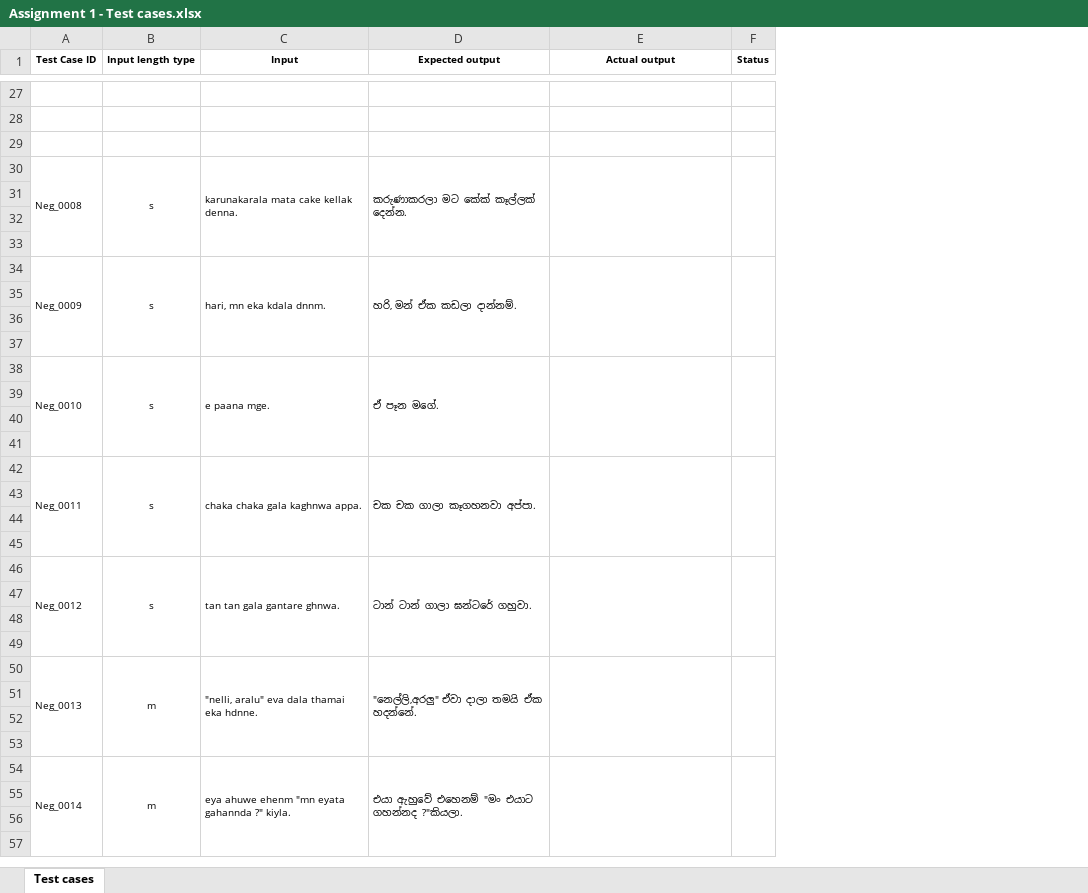
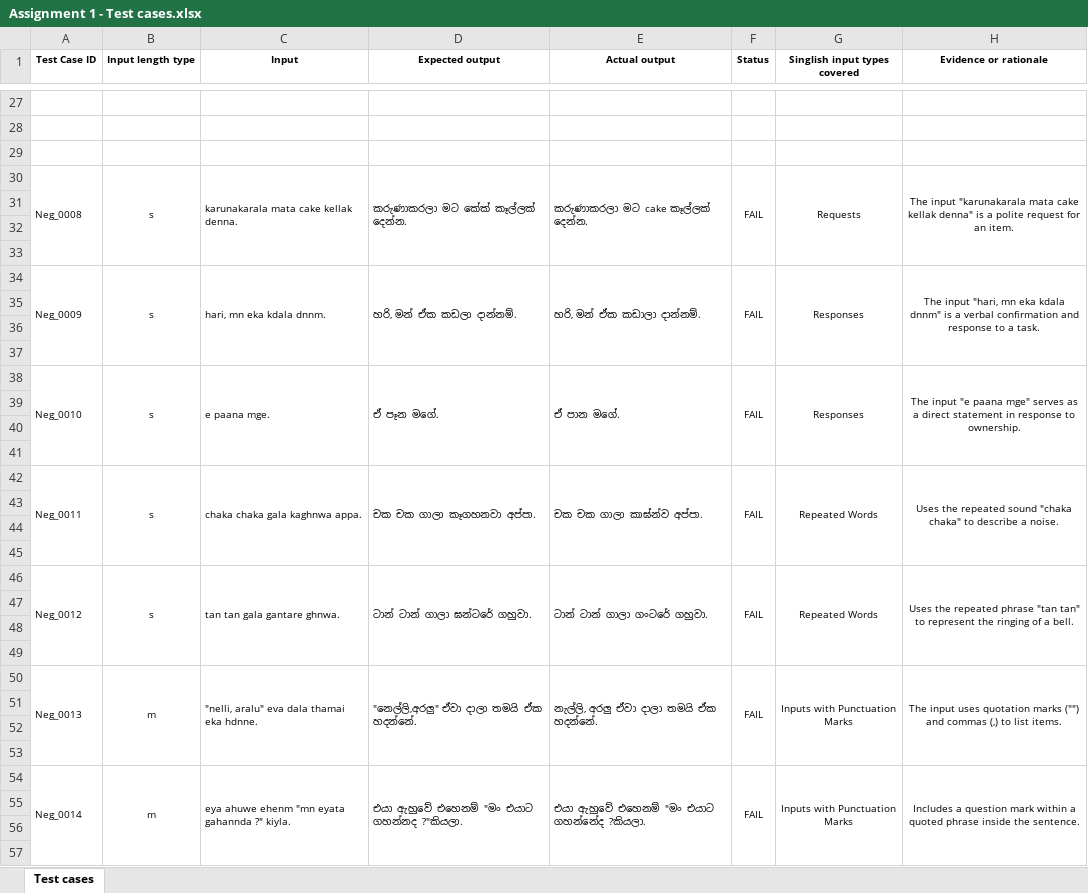
Before and after one commit to Yasith-De-Soysa/IT3040-Assignment1-IT23831568, an Excel workbook: Assignment 1 - Test cases.xlsx, sheet Test cases, drawn as a sheet; only a part is shown, gaps mark what is left out; values as stored, in another font and other column widths than the file's, no borders; the diff covers the shown part only; the diff names each change by its address in the sheet, - before the commit and + after, or states it on an @@ line.

Commit message:
Finalize the excel after run the test.

```diff
--- a/Assignment 1 - Test cases.xlsx (sheet Test cases)
+++ b/Assignment 1 - Test cases.xlsx (sheet Test cases)
+column G (Singlish input types covered), rows 30-54: Requests |  |  |  | Responses |  |  |  | Responses |  |  |  | Repeated Words |  |  |  | Repeated Words |  |  |  | Inputs with Punctuation Marks |  |  |  | Inputs with Punctuation Marks
+column H (Evidence or rationale), rows 30-54: The input "karunakarala mata cake kellak denna" is a polite request for an item. |  |  |  | The input "hari, mn eka kdala dnnm" is a verbal confirmation and response to a task. |  |  |  | The input "e paana mge" serves as a direct statement in response to ownership. |  |  |  | Uses the repeated sound "chaka chaka" to describe a noise. |  |  |  | Uses the repeated phrase "tan tan" to represent the ringing of a bell. |  |  |  | The input uses quotation marks ("") and commas (,) to list items. |  |  |  | Includes a question mark within a quoted phrase inside the sentence.
-E30 (Actual output): (empty)
+E30 (Actual output): කරුණාකරලා මට cake කෑල්ලක් දෙන්න.
-F30 (Status): (empty)
+F30 (Status): FAIL
-E34 (Actual output): (empty)
+E34 (Actual output): හරි, මන් ඒක කඩාලා දාන්නම්.
-F34 (Status): (empty)
+F34 (Status): FAIL
-E38 (Actual output): (empty)
+E38 (Actual output): ඒ පාන මගේ.
-F38 (Status): (empty)
+F38 (Status): FAIL
-E42 (Actual output): (empty)
+E42 (Actual output): චක චක ගාලා කාඝ්න්ව අප්පා.
-F42 (Status): (empty)
+F42 (Status): FAIL
-E46 (Actual output): (empty)
+E46 (Actual output): ටාන් ටාන් ගාලා ගංටරේ ගහුවා.
-F46 (Status): (empty)
+F46 (Status): FAIL
-E50 (Actual output): (empty)
+E50 (Actual output): නැල්ලි, අරලු ඒවා දාලා තමයි ඒක හදන්නේ.
-F50 (Status): (empty)
+F50 (Status): FAIL
-E54 (Actual output): (empty)
+E54 (Actual output): එයා ඇහුවේ එහෙනම් "මං එයාට ගහන්නේද ?කියලා.
-F54 (Status): (empty)
+F54 (Status): FAIL
```
Also changed, not shown: 85 edited cells elsewhere in this sheet, 1 other file.
